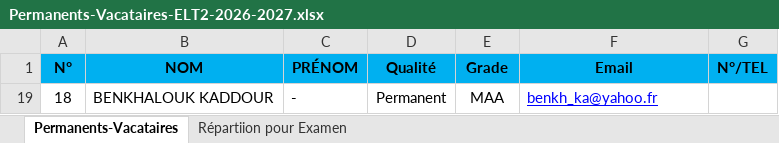
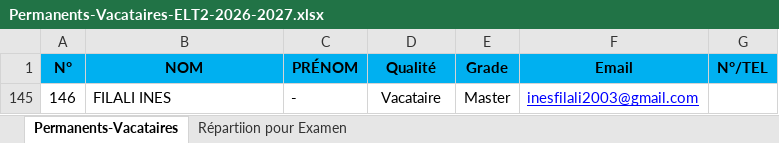
Before and after one commit to EDT-ELT-DEPARTMENT/Emplois-du-temps-2026-2027, an Excel workbook: Permanents-Vacataires-ELT2-2026-2027.xlsx, sheet Permanents-Vacataires, drawn as a sheet; values as stored, in another font and other column widths than the file's, no borders; removed rows and columns are numbered as before the commit, all else as after; the diff names each change by its address in the sheet, - before the commit and + after, or states it on an @@ line.

Commit message:
Add files via upload

```diff
--- a/Permanents-Vacataires-ELT2-2026-2027.xlsx (sheet Permanents-Vacataires)
+++ b/Permanents-Vacataires-ELT2-2026-2027.xlsx (sheet Permanents-Vacataires)
@@ row 19 hidden: 18 | BENKHALOUK KADDOUR | - | Permanent | MAA | benkh_ka@yahoo.fr @@
+row 145: 146 | FILALI INES | - | Vacataire | Master | inesfilali2003@gmail.com
```
Also changed, not shown: hidden cells.
